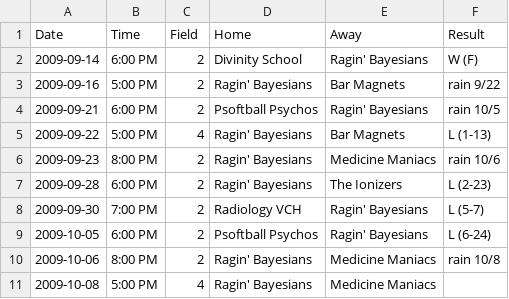
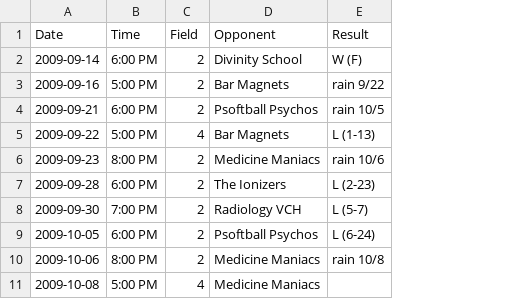
Before and after one commit to vubiostat/softball-stats, a CSV file: 2009fall/schedule.csv, drawn as a sheet; removed rows and columns are numbered as before the commit, all else as after; the diff names each change by its address in the sheet, - before the commit and + after, or states it on an @@ line.

```diff
--- a/2009fall/schedule.csv
+++ b/2009fall/schedule.csv
-column D (Home), rows 2-11: Divinity School | Ragin' Bayesians | Psoftball Psychos | Ragin' Bayesians | Ragin' Bayesians | Ragin' Bayesians | Radiology VCH | Psoftball Psychos | Ragin' Bayesians | Ragin' Bayesians
-D1: Away
+D1: Opponent
-D2 (Opponent): Ragin' Bayesians
+D2 (Opponent): Divinity School
-D4 (Opponent): Ragin' Bayesians
+D4 (Opponent): Psoftball Psychos
-D8 (Opponent): Ragin' Bayesians
+D8 (Opponent): Radiology VCH
-D9 (Opponent): Ragin' Bayesians
+D9 (Opponent): Psoftball Psychos
```
Also changed, not shown: 2009summer/schedule.csv, 2010summer/schedule.csv, 7 other files.
